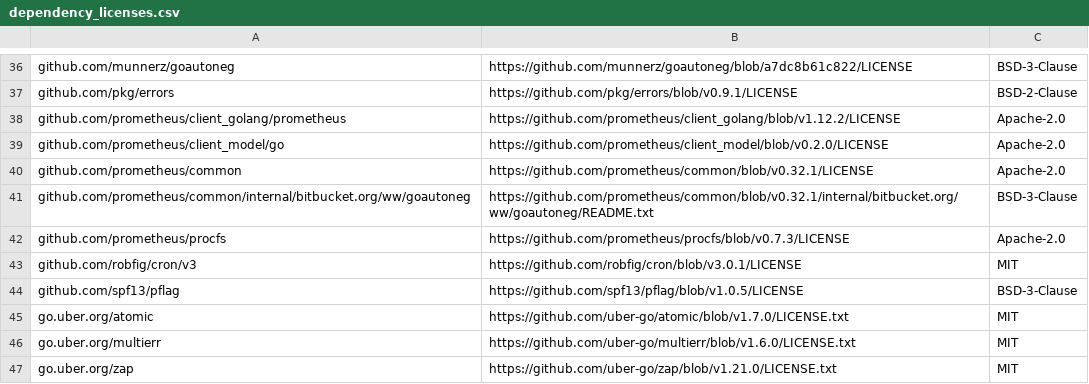
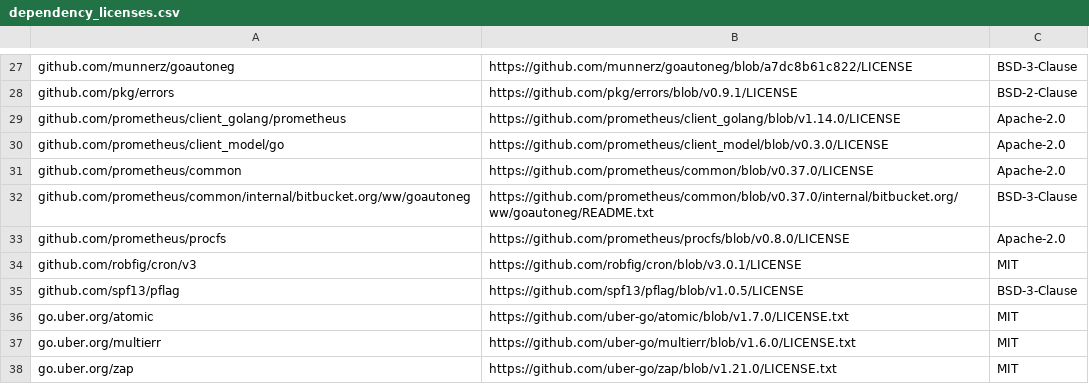
Before and after one commit to apache/solr-operator, a CSV file: dependency_licenses.csv, drawn as a sheet; only a part is shown, gaps mark what is left out; the diff covers the shown part only.

```diff
--- a/dependency_licenses.csv
+++ b/dependency_licenses.csv
@@ -37,7 +28,7 @@ github.com/munnerz/goautoneg,https://github.com/munnerz/goautoneg/blob/a7dc8b61c
 github.com/pkg/errors,https://github.com/pkg/errors/blob/v0.9.1/LICENSE,BSD-2-Clause
-github.com/prometheus/client_golang/prometheus,https://github.com/prometheus/client_golang/blob/v1.12.2/LICENSE,Apache-2.0
-github.com/prometheus/client_model/go,https://github.com/prometheus/client_model/blob/v0.2.0/LICENSE,Apache-2.0
-github.com/prometheus/common,https://github.com/prometheus/common/blob/v0.32.1/LICENSE,Apache-2.0
-github.com/prometheus/common/internal/bitbucket.org/ww/goautoneg,https://github.com/prometheus/common/blob/v0.32.1/internal/bitbucket.org/ww/goautoneg/README.txt,BSD-3-Clause
-github.com/prometheus/procfs,https://github.com/prometheus/procfs/blob/v0.7.3/LICENSE,Apache-2.0
+github.com/prometheus/client_golang/prometheus,https://github.com/prometheus/client_golang/blob/v1.14.0/LICENSE,Apache-2.0
+github.com/prometheus/client_model/go,https://github.com/prometheus/client_model/blob/v0.3.0/LICENSE,Apache-2.0
+github.com/prometheus/common,https://github.com/prometheus/common/blob/v0.37.0/LICENSE,Apache-2.0
+github.com/prometheus/common/internal/bitbucket.org/ww/goautoneg,https://github.com/prometheus/common/blob/v0.37.0/internal/bitbucket.org/ww/goautoneg/README.txt,BSD-3-Clause
+github.com/prometheus/procfs,https://github.com/prometheus/procfs/blob/v0.8.0/LICENSE,Apache-2.0
 github.com/robfig/cron/v3,https://github.com/robfig/cron/blob/v3.0.1/LICENSE,MIT
```
Also changed, not shown: 1 added row, 11 removed rows and 21 edited cells elsewhere in this file, 3 other files.
